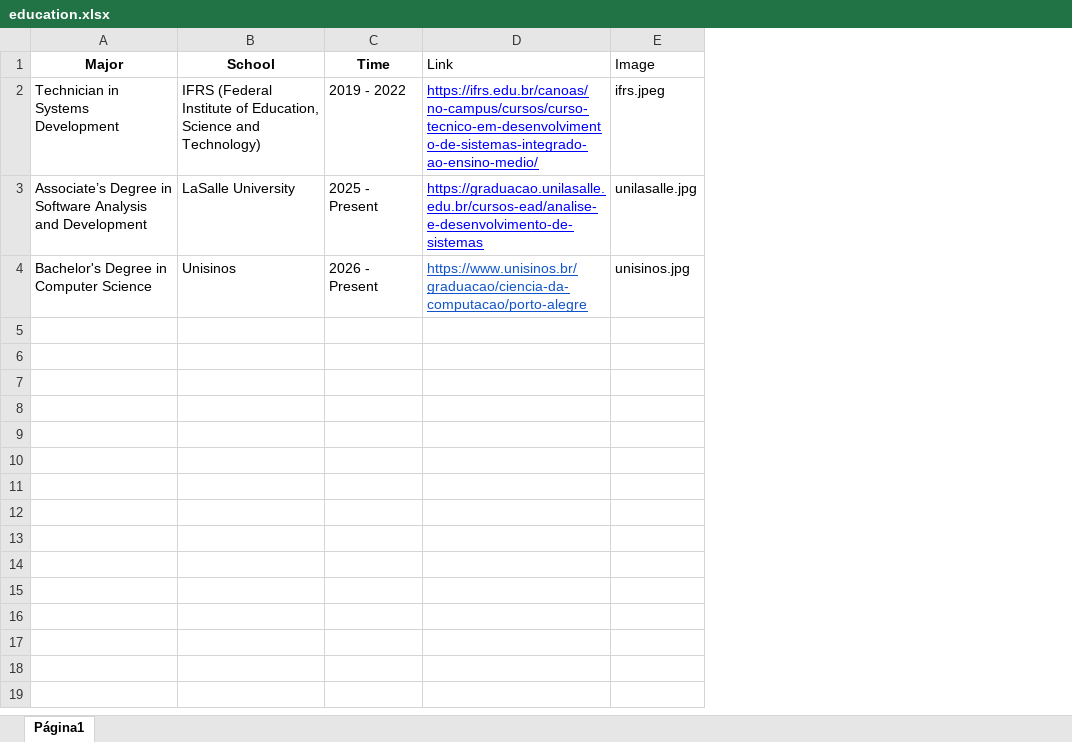
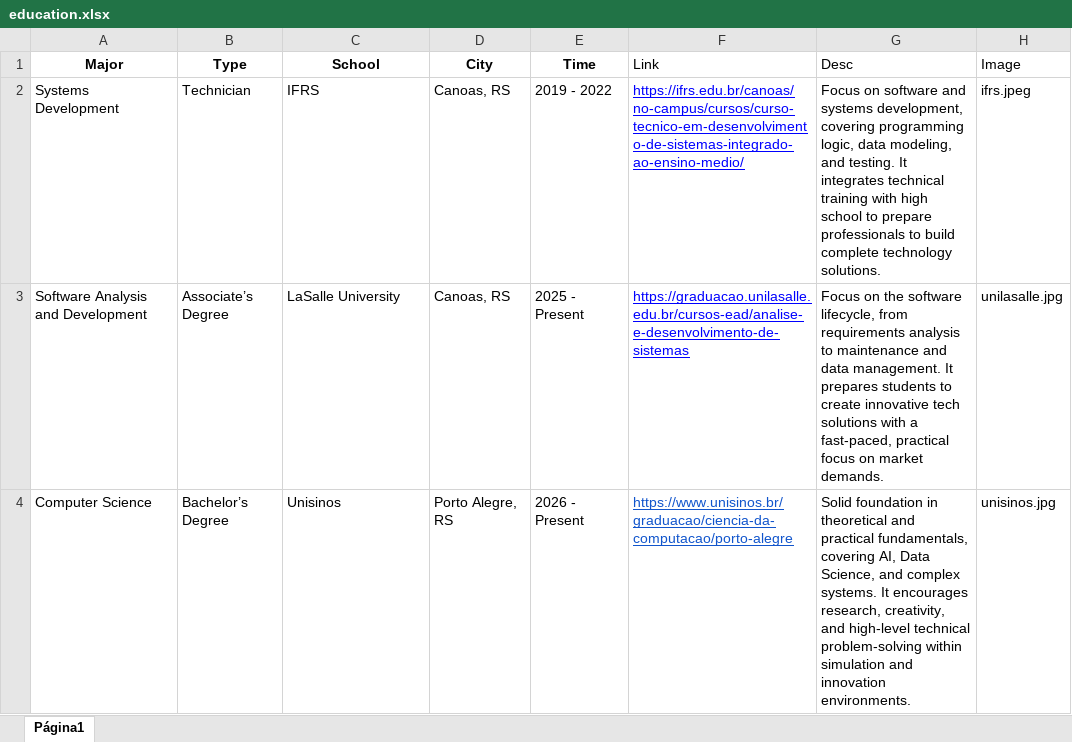
Before and after one commit to zagvii/my-portfolio, an Excel workbook: public/assets/education.xlsx, sheet Página1, drawn as a sheet; values as stored, in another font and other column widths than the file's, no borders; charts and pictures not drawn; addresses are those after the commit; the diff names each change by its address in the sheet, - before the commit and + after, or states it on an @@ line.

```diff
--- a/public/assets/education.xlsx (sheet Página1)
+++ b/public/assets/education.xlsx (sheet Página1)
+column B (Type), rows 2-4: Technician | Associate’s Degree | Bachelor’s Degree
+column D (City), rows 2-4: Canoas, RS | Canoas, RS | Porto Alegre, RS
+column G (Desc), rows 2-4: Focus on software and systems development, covering programming logic, data modeling, and testing. It integrates technical training with high school to prepare professionals to build complete technology solutions. | Focus on the software lifecycle, from requirements analysis to maintenance and data management. It prepares students to create innovative tech solutions with a fast-paced, practical focus on market demands. | Solid foundation in theoretical and practical fundamentals, covering AI, Data Science, and complex systems. It encourages research, creativity, and high-level technical problem-solving within simulation and innovation environments.
-A2 (Major): Technician in Systems Development
+A2 (Major): Systems Development
-C2 (School): IFRS (Federal Institute of Education, Science and Technology)
+C2 (School): IFRS
-A3 (Major): Associate’s Degree in Software Analysis and Development
+A3 (Major): Software Analysis and Development
-A4 (Major): Bachelor's Degree in Computer Science
+A4 (Major): Computer Science
```
Also changed, not shown: public/assets/educacao.xlsx, 5 other files.
